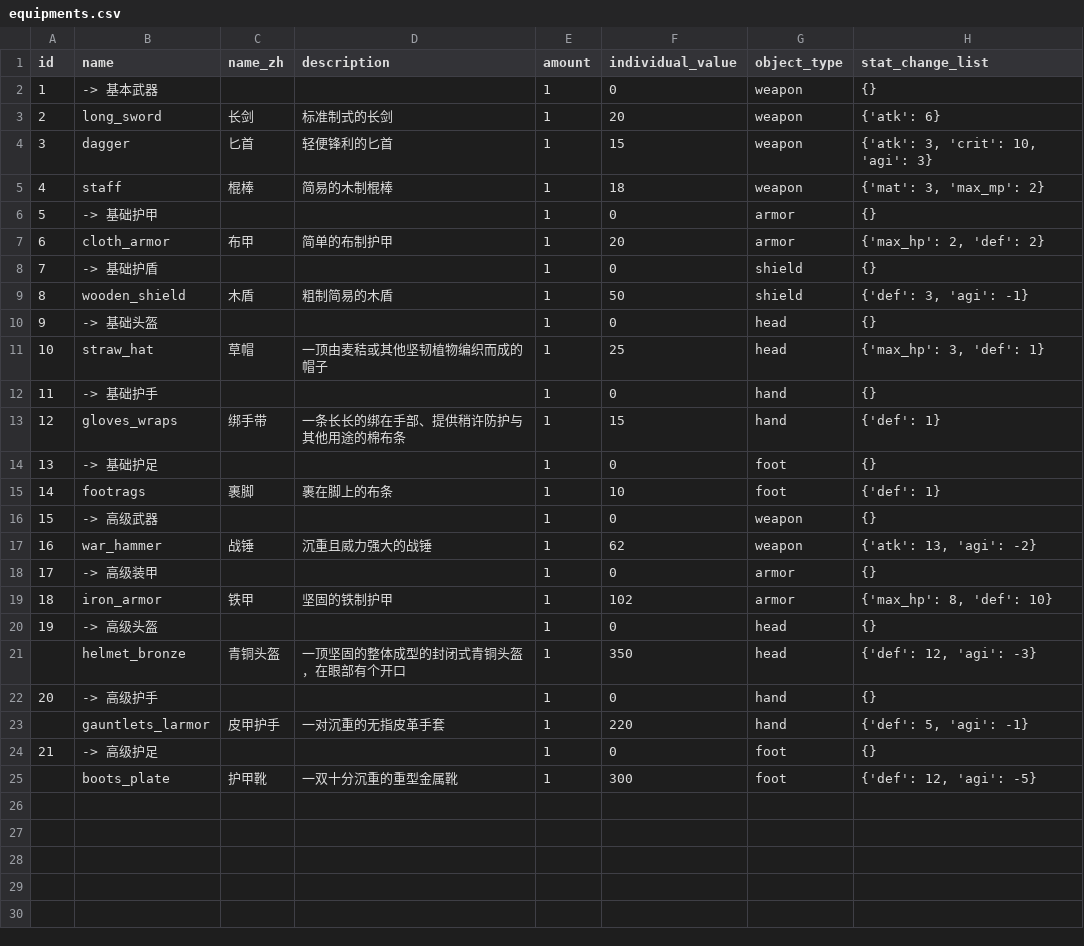
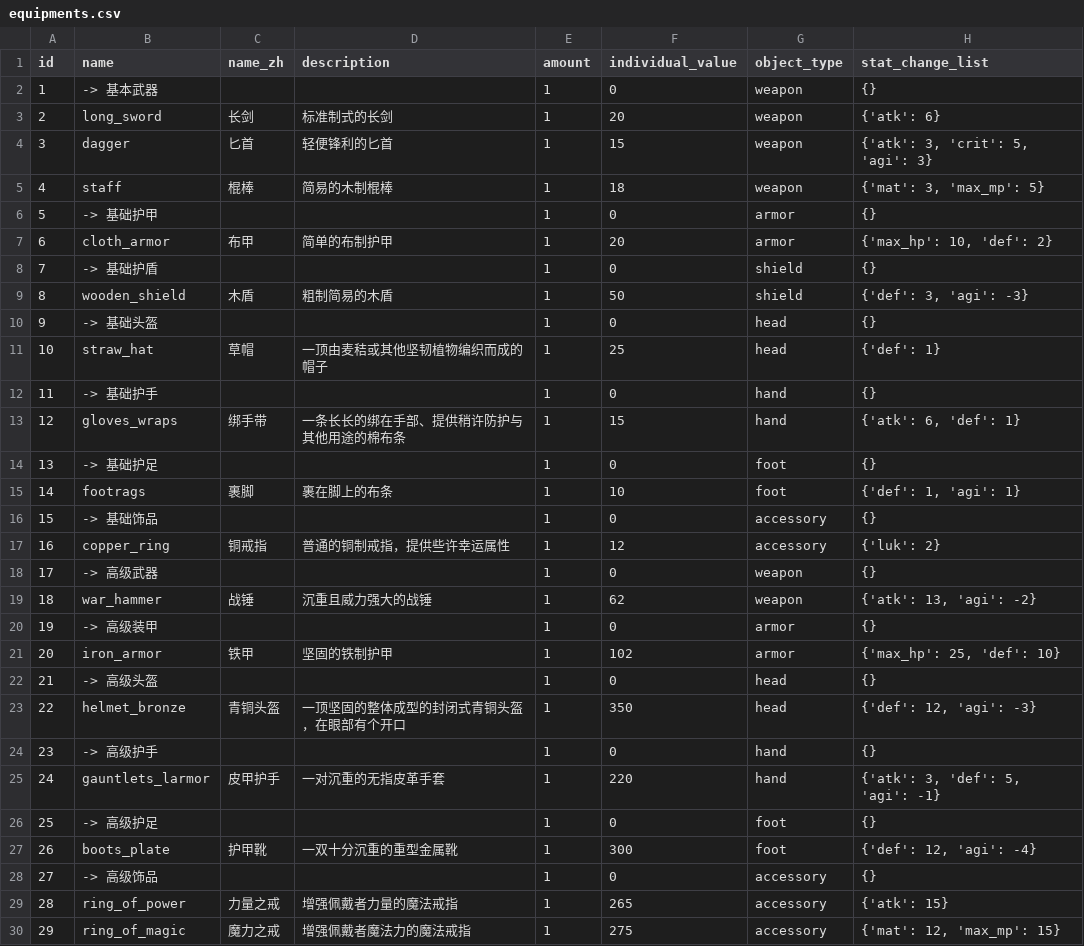
Before and after one commit to KeJWS/test_rpg_game, a CSV file: data/equipments.csv, drawn as a sheet; addresses are those after the commit; the diff names each change by its address in the sheet, - before the commit and + after, or states it on an @@ line.

Commit message:
新增 accessory

```diff
--- a/data/equipments.csv
+++ b/data/equipments.csv
-H4 (stat_change_list): {'atk': 3, 'crit': 10, 'agi': 3}
+H4 (stat_change_list): {'atk': 3, 'crit': 5, 'agi': 3}
-H5 (stat_change_list): {'mat': 3, 'max_mp': 2}
+H5 (stat_change_list): {'mat': 3, 'max_mp': 5}
-H7 (stat_change_list): {'max_hp': 2, 'def': 2}
+H7 (stat_change_list): {'max_hp': 10, 'def': 2}
-H9 (stat_change_list): {'def': 3, 'agi': -1}
+H9 (stat_change_list): {'def': 3, 'agi': -3}
-H11 (stat_change_list): {'max_hp': 3, 'def': 1}
+H11 (stat_change_list): {'def': 1}
-H13 (stat_change_list): {'def': 1}
+H13 (stat_change_list): {'atk': 6, 'def': 1}
-H15 (stat_change_list): {'def': 1}
+H15 (stat_change_list): {'def': 1, 'agi': 1}
+row 16: 15 | -> 基础饰品 |  |  | 1 | 0 | accessory | {}
+row 17: 16 | copper_ring | 铜戒指 | 普通的铜制戒指，提供些许幸运属性 | 1 | 12 | accessory | {'luk': 2}
@@ column A (id) renumbered between rows 18 and 27 @@
-H21 (stat_change_list): {'max_hp': 8, 'def': 10}
+H21 (stat_change_list): {'max_hp': 25, 'def': 10}
-H25 (stat_change_list): {'def': 5, 'agi': -1}
+H25 (stat_change_list): {'atk': 3, 'def': 5, 'agi': -1}
-H27 (stat_change_list): {'def': 12, 'agi': -5}
+H27 (stat_change_list): {'def': 12, 'agi': -4}
+row 28: 27 | -> 高级饰品 |  |  | 1 | 0 | accessory | {}
+row 29: 28 | ring_of_power | 力量之戒 | 增强佩戴者力量的魔法戒指 | 1 | 265 | accessory | {'atk': 15}
+row 30: 29 | ring_of_magic | 魔力之戒 | 增强佩戴者魔法力的魔法戒指 | 1 | 275 | accessory | {'mat': 12, 'max_mp': 15}
```
Also changed, not shown: 5 other files.
